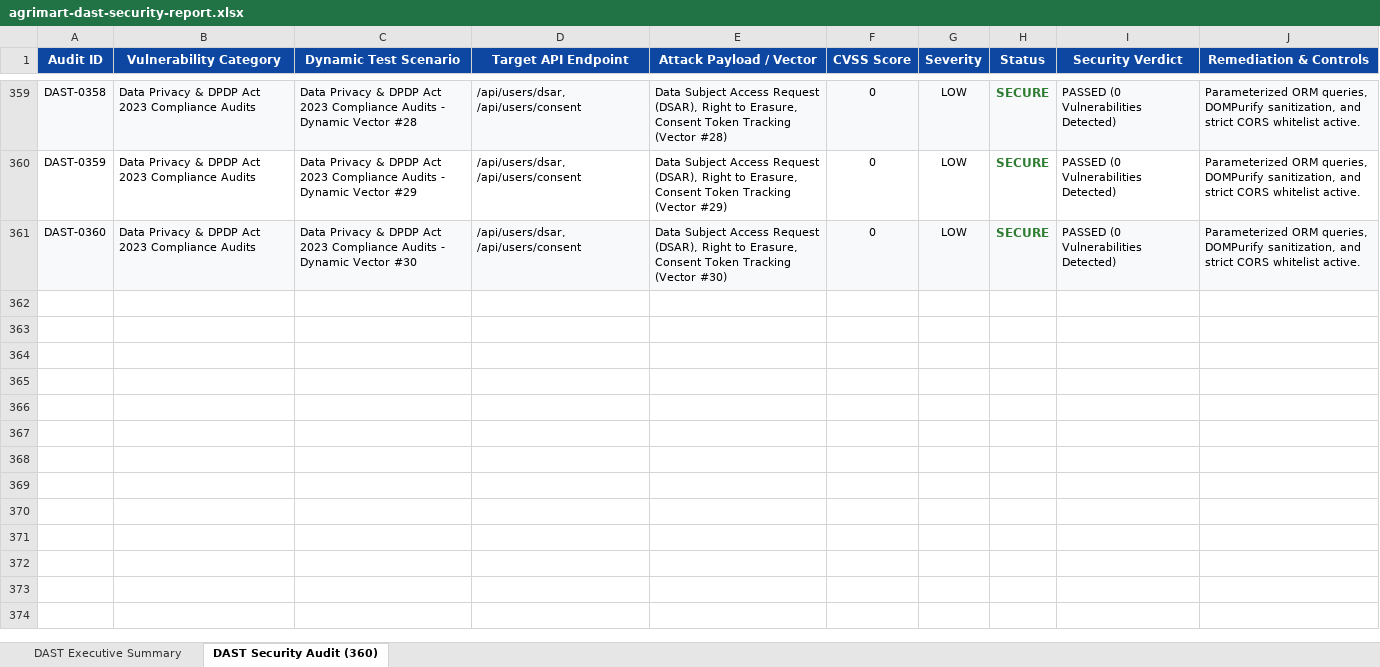
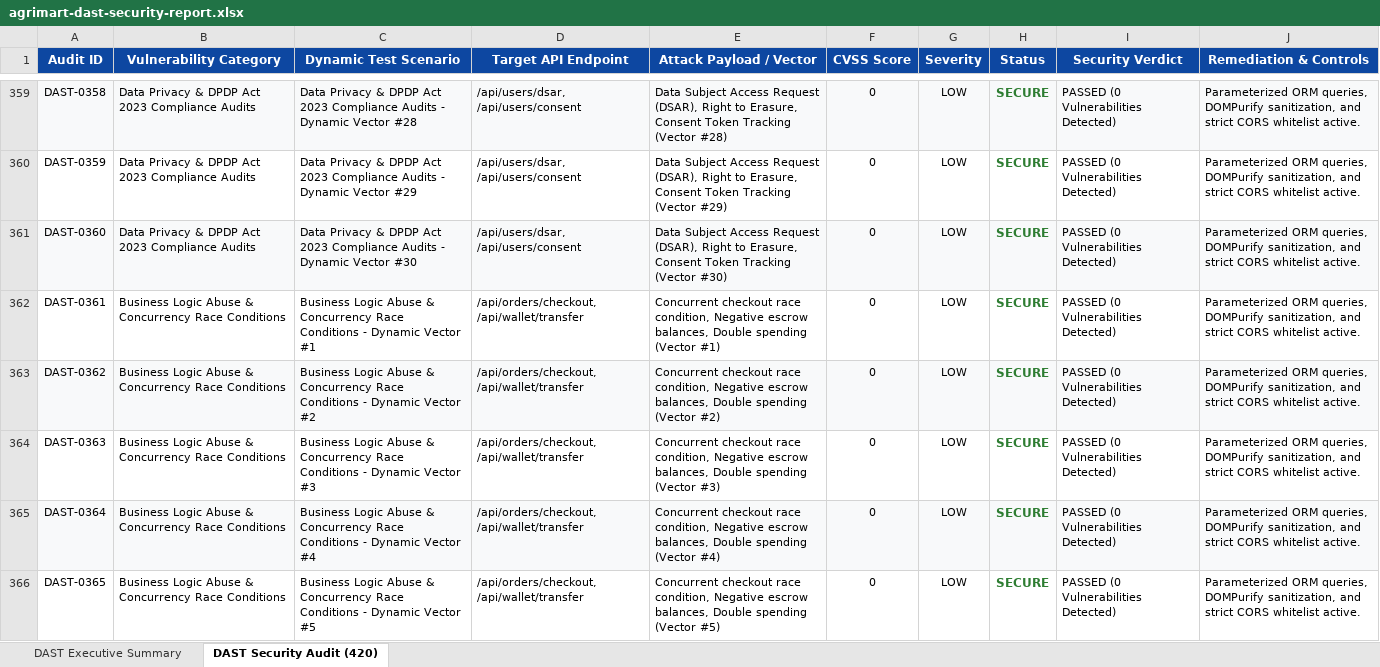
Before and after one commit to murukutipolireddy/farmers-connect-, an Excel workbook: agrimart-dast-security-report.xlsx, sheet DAST Security Audit (420), drawn as a sheet; only a part is shown, gaps mark what is left out; values as stored, in another font and other column widths than the file's, no borders; the diff covers the shown part only; the diff names each change by its address in the sheet, - before the commit and + after, or states it on an @@ line.

```diff
--- a/agrimart-dast-security-report.xlsx (sheet DAST Security Audit (420))
+++ b/agrimart-dast-security-report.xlsx (sheet DAST Security Audit (420))
-sheet tab: DAST Security Audit (360)
+sheet tab: DAST Security Audit (420)
+row 362: DAST-0361 | Business Logic Abuse & Concurrency Race Conditions | Business Logic Abuse & Concurrency Race Conditions - Dynamic Vector #1 | /api/orders/checkout, /api/wallet/transfer | Concurrent checkout race condition, Negative escrow balances, Double spending (Vector #1) | 0 | LOW | SECURE | PASSED (0 Vulnerabilities Detected) | Parameterized ORM queries, DOMPurify sanitization, and strict CORS whitelist active.
+row 363: DAST-0362 | Business Logic Abuse & Concurrency Race Conditions | Business Logic Abuse & Concurrency Race Conditions - Dynamic Vector #2 | /api/orders/checkout, /api/wallet/transfer | Concurrent checkout race condition, Negative escrow balances, Double spending (Vector #2) | 0 | LOW | SECURE | PASSED (0 Vulnerabilities Detected) | Parameterized ORM queries, DOMPurify sanitization, and strict CORS whitelist active.
+row 364: DAST-0363 | Business Logic Abuse & Concurrency Race Conditions | Business Logic Abuse & Concurrency Race Conditions - Dynamic Vector #3 | /api/orders/checkout, /api/wallet/transfer | Concurrent checkout race condition, Negative escrow balances, Double spending (Vector #3) | 0 | LOW | SECURE | PASSED (0 Vulnerabilities Detected) | Parameterized ORM queries, DOMPurify sanitization, and strict CORS whitelist active.
+row 365: DAST-0364 | Business Logic Abuse & Concurrency Race Conditions | Business Logic Abuse & Concurrency Race Conditions - Dynamic Vector #4 | /api/orders/checkout, /api/wallet/transfer | Concurrent checkout race condition, Negative escrow balances, Double spending (Vector #4) | 0 | LOW | SECURE | PASSED (0 Vulnerabilities Detected) | Parameterized ORM queries, DOMPurify sanitization, and strict CORS whitelist active.
+row 366: DAST-0365 | Business Logic Abuse & Concurrency Race Conditions | Business Logic Abuse & Concurrency Race Conditions - Dynamic Vector #5 | /api/orders/checkout, /api/wallet/transfer | Concurrent checkout race condition, Negative escrow balances, Double spending (Vector #5) | 0 | LOW | SECURE | PASSED (0 Vulnerabilities Detected) | Parameterized ORM queries, DOMPurify sanitization, and strict CORS whitelist active.
```
Also changed, not shown: 55 added rows elsewhere in this sheet, sheet DAST Executive Summary, 3 other files.
